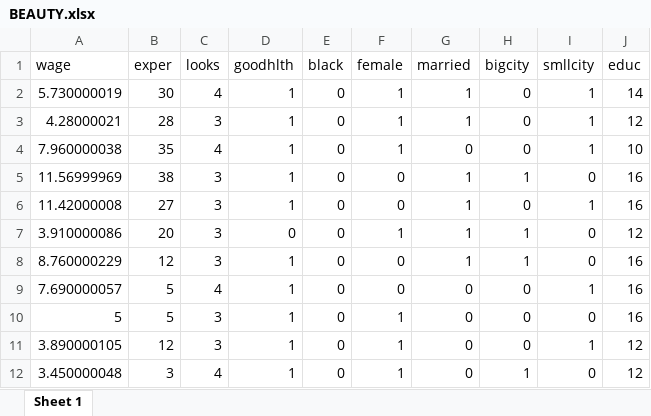
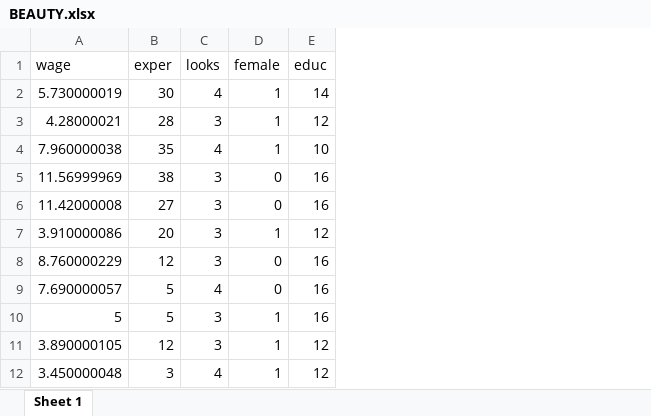
Before and after one commit to Jorgelgnacio/BEAUTY-DATASET, an Excel workbook: BEAUTY.xlsx, sheet Sheet 1, drawn as a sheet; only a part is shown; values as stored, in another font and other column widths than the file's, no borders; the diff names each change by its address in the sheet, - before the commit and + after, or states it on an @@ line.

Commit message:
Add files via upload

```diff
--- a/BEAUTY.xlsx (sheet Sheet 1)
+++ b/BEAUTY.xlsx (sheet Sheet 1)
-column D (goodhlth), rows 2-12: 1 | 1 | 1 | 1 | 1 | 0 | 1 | 1 | 1 | 1 | 1
-column E (black), rows 2-12: all 0
-column G (married), rows 2-12: 1 | 1 | 0 | 1 | 1 | 1 | 1 | 0 | 0 | 0 | 0
-column H (bigcity), rows 2-12: 0 | 0 | 0 | 1 | 0 | 1 | 1 | 0 | 0 | 0 | 1
-column I (smllcity), rows 2-12: 1 | 1 | 1 | 0 | 1 | 0 | 0 | 1 | 0 | 1 | 0
```
